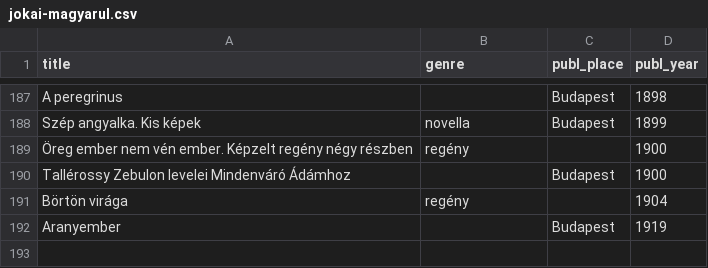
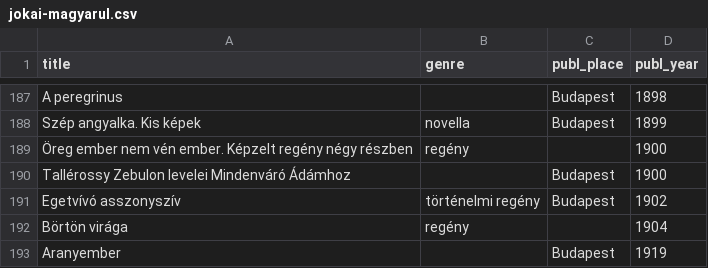
Before and after one commit to pkiraly/patterns-of-translations, a CSV file: data_raw/jokai/jokai-magyarul.csv, drawn as a sheet; only a part is shown, gaps mark what is left out; the diff names each change by its address in the sheet, - before the commit and + after, or states it on an @@ line.

Commit message:
Add Jokai's scripts and images

```diff
--- a/data_raw/jokai/jokai-magyarul.csv
+++ b/data_raw/jokai/jokai-magyarul.csv
+row 191: Egetvívó asszonyszív | történelmi regény | Budapest | 1902
```
Also changed, not shown: 23 other files.
